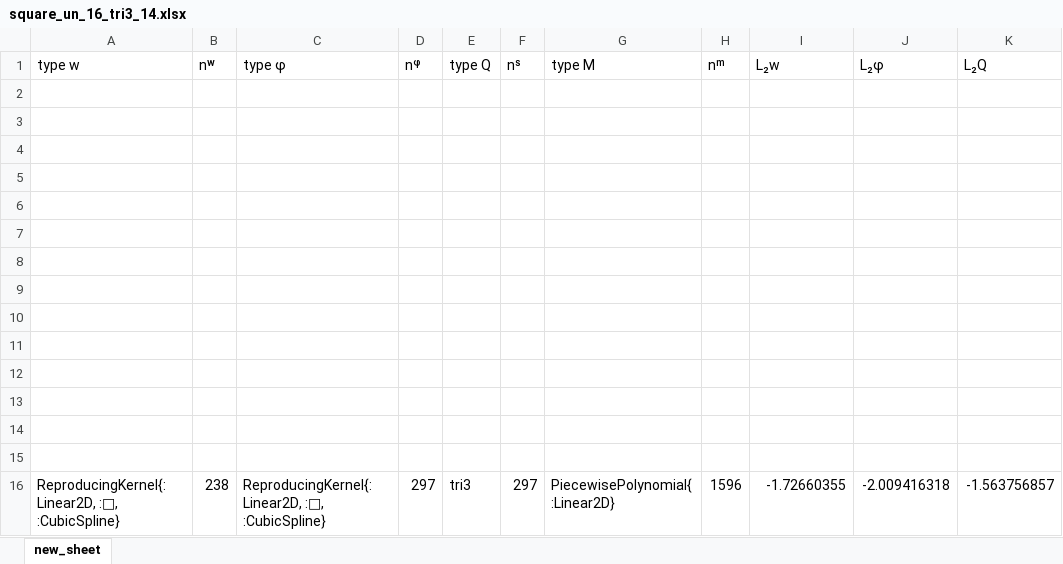
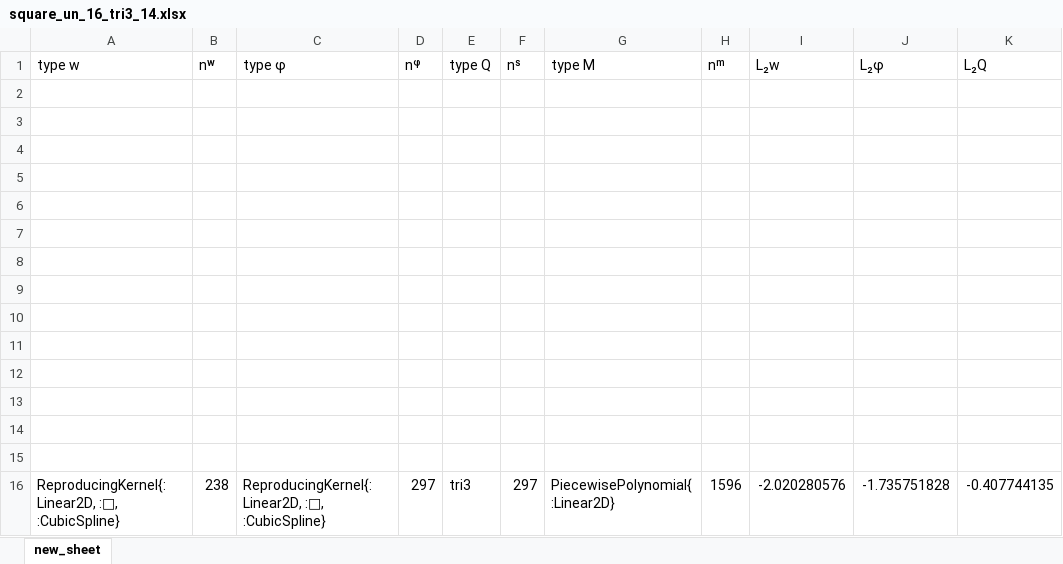
Before and after one commit to jmwjc/mindlin_plate, an Excel workbook: xls/square_un_16_tri3_14.xlsx, sheet new_sheet, drawn as a sheet; values as stored, in another font and other column widths than the file's, no borders; the diff names each change by its address in the sheet, - before the commit and + after, or states it on an @@ line.

```diff
--- a/xls/square_un_16_tri3_14.xlsx (sheet new_sheet)
+++ b/xls/square_un_16_tri3_14.xlsx (sheet new_sheet)
-I16 (L₂w): -1.72660355
+I16 (L₂w): -2.020280576
-J16 (L₂φ): -2.009416318
+J16 (L₂φ): -1.735751828
-K16 (L₂Q): -1.563756857
+K16 (L₂Q): -0.407744135
```
Also changed, not shown: xls/square_16_tri3_14_0.xlsx, xls/square_un_16_tri3_13_0.xlsx, 17 other files.
